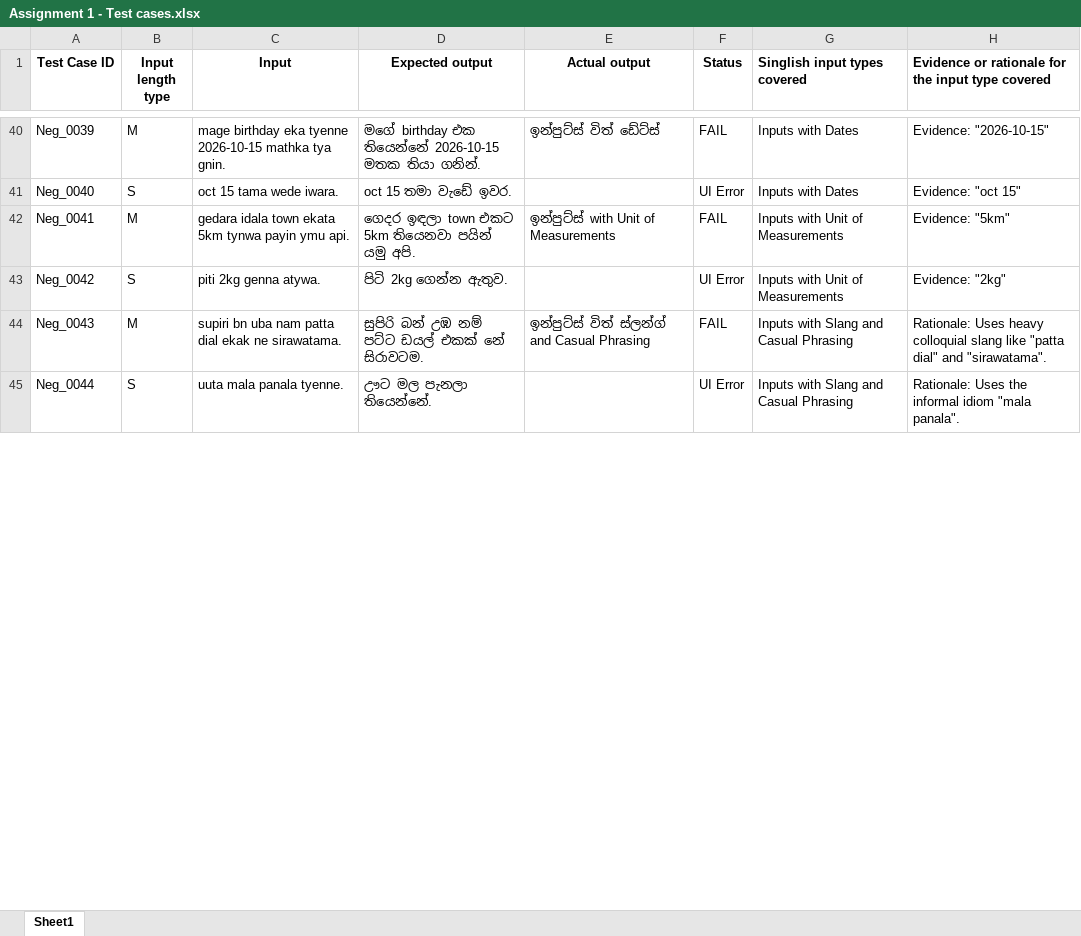
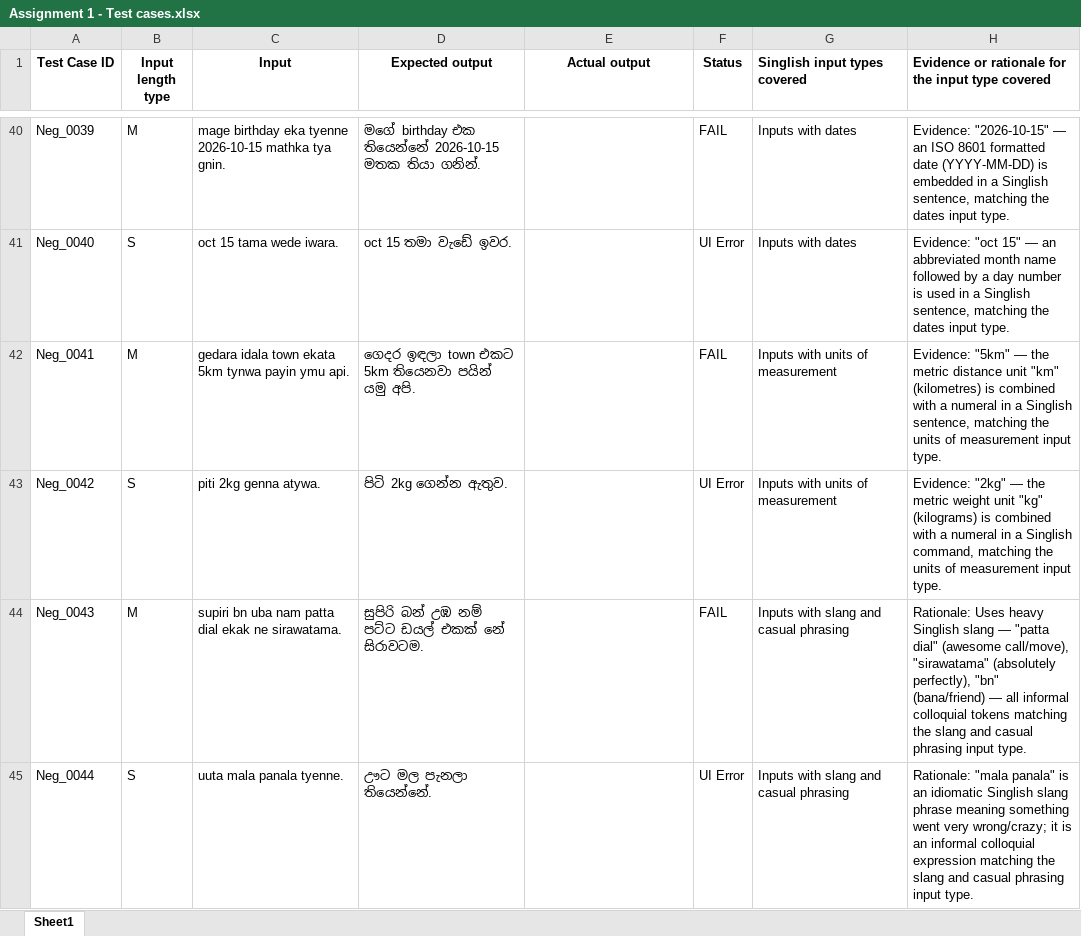
Before and after one commit to ShanthanosJr/IT23641624_Assigment_1, an Excel workbook: test_automation/Assignment 1 - Test cases.xlsx, sheet Sheet1, drawn as a sheet; only a part is shown, gaps mark what is left out; values as stored, in another font and other column widths than the file's, no borders; the diff covers the shown part only; the diff names each change by its address in the sheet, - before the commit and + after, or states it on an @@ line.

Commit message:
feat: complete Excel columns G & H for all 50 test cases
- Col G: 'Singlish input types covered' — correctly classified for all 50 rows
  using all 24 input types from Appendix 1
- Col H: 'Evidence or rationale for the input type covered' — detailed
  Evidence/Rationale entries for all 50 rows
- Fixed Neg_0049 mis-classification (was 'Isolated English Word Insertions',
  corrected to 'English digital terms in Singlish')
- Fixed 'Online Indentifiers' typo -> 'Online identifiers' in all affected rows
- Cleared 18 corrupted Actual output values that accidentally contained
  input-type strings from a previous buggy script run
- Updated both IT23641624_files/ and test_automation/ Excel copies

```diff
--- a/test_automation/Assignment 1 - Test cases.xlsx (sheet Sheet1)
+++ b/test_automation/Assignment 1 - Test cases.xlsx (sheet Sheet1)
-E40 (Actual output): ඉන්පුට්ස් විත් ඩේට්ස්
+E40 (Actual output): (empty)
-G40:G41 (Singlish input types covered): Inputs with Dates
+G40:G41 (Singlish input types covered): Inputs with dates
-H40: Evidence: "2026-10-15"
+H40: Evidence: "2026-10-15" — an ISO 8601 formatted date (YYYY-MM-DD) is embedded in a Singlish sentence, matching the dates input type.
-H41: …"oct 15"
+H41: …"oct 15" — an abbreviated month name followed by a day number is used in a Singlish sentence, matching the dates input type.
-E42 (Actual output): ඉන්පුට්ස් with Unit of Measurements
+E42 (Actual output): (empty)
-G42:G43 (Singlish input types covered): Inputs with Unit of Measurements
+G42:G43 (Singlish input types covered): Inputs with units of measurement
-H42: Evidence: "5km"
+H42: Evidence: "5km" — the metric distance unit "km" (kilometres) is combined with a numeral in a Singlish sentence, matching the units of measurement input type.
-H43: Evidence: "2kg"
+H43: Evidence: "2kg" — the metric weight unit "kg" (kilograms) is combined with a numeral in a Singlish command, matching the units of measurement input type.
-E44 (Actual output): ඉන්පුට්ස් විත් ස්ලන්ග් and Casual Phrasing
+E44 (Actual output): (empty)
-G44:G45 (Singlish input types covered): Inputs with Slang and Casual Phrasing
+G44:G45 (Singlish input types covered): Inputs with slang and casual phrasing
-H44: …Uses heavy colloquial slang like "patta dial" and "sirawatama".
+H44: …Uses heavy Singlish slang — "patta dial" (awesome call/move), "sirawatama" (absolutely perfectly), "bn" (bana/friend) — all informal colloquial tokens matching the slang and casual phrasing input type.
-H45: Rationale: Uses the informal idiom "mala panala".
+H45: Rationale: "mala panala" is an idiomatic Singlish slang phrase meaning something went very wrong/crazy; it is an informal colloquial expression matching the slang and casual phrasing input type.
```
Also changed, not shown: 93 edited cells elsewhere in this sheet, 1 other file.
